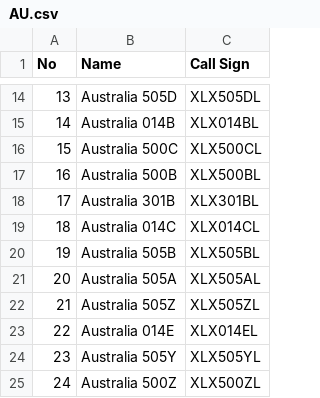
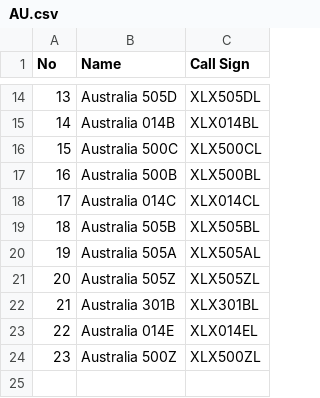
Before and after one commit to Gruppio/DStar-Reflectors, a CSV file: UR_CALLS/AU.csv, drawn as a sheet; only a part is shown, gaps mark what is left out; removed rows and columns are numbered as before the commit, all else as after; the diff names each change by its address in the sheet, - before the commit and + after, or states it on an @@ line.

```diff
--- a/UR_CALLS/AU.csv
+++ b/UR_CALLS/AU.csv
@@ column A (No) renumbered from row 18 down @@
@@ row 18 moved to row 22: 21 @@
-row 24: 23 | Australia 505Y | XLX505YL
```
Also changed, not shown: UR_CALLS/CN.csv, UR_CALLS/Global.csv, 28 other files.
